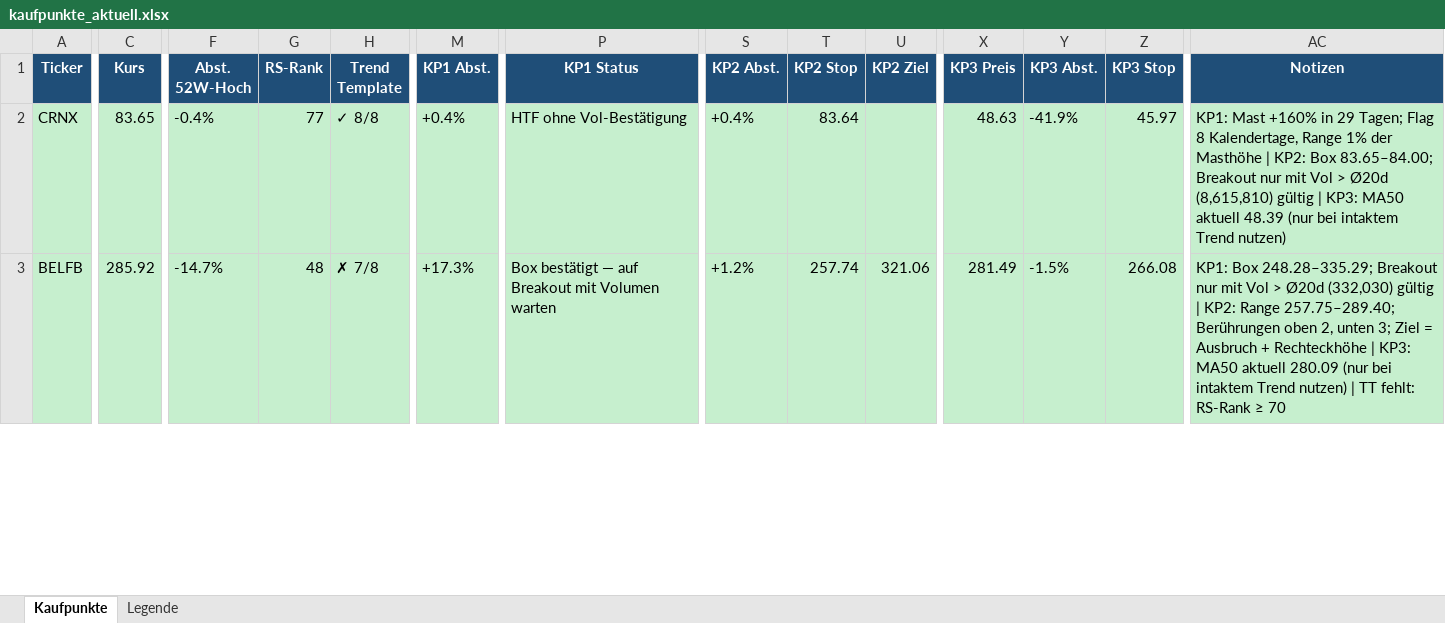
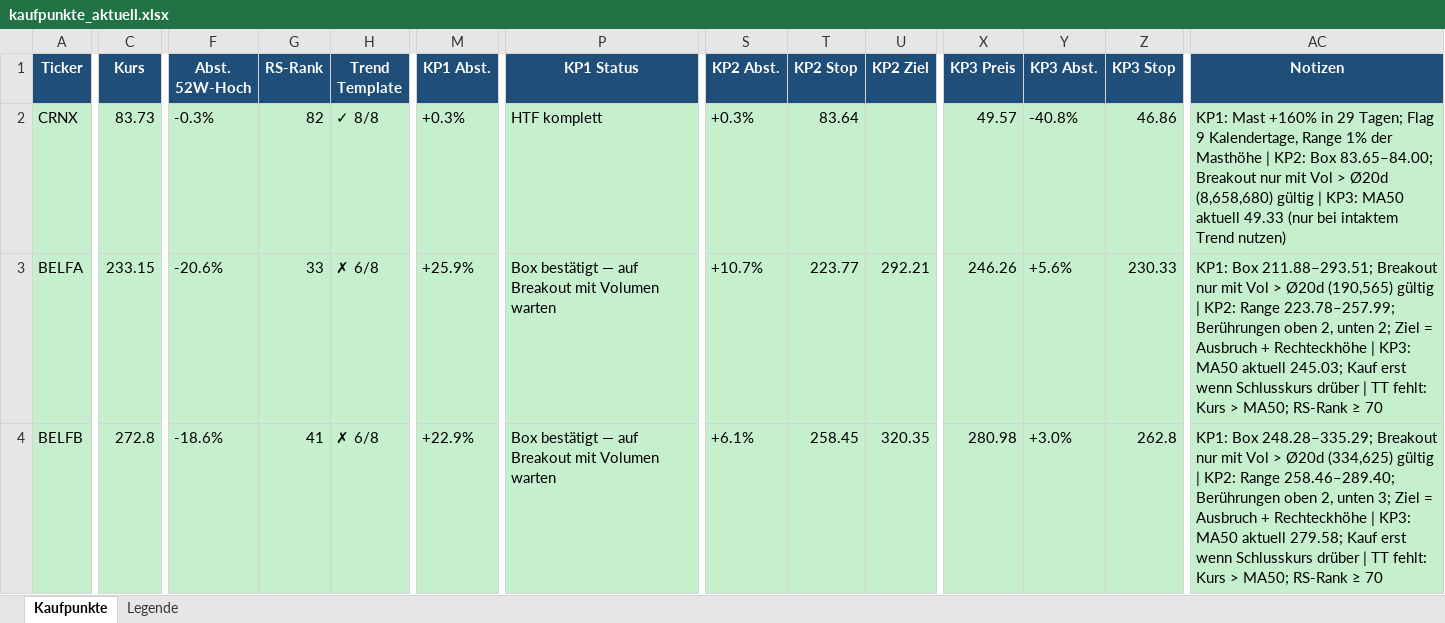
Before and after one commit to mat-schmuck/heliot, an Excel workbook: kaufpunkte_aktuell.xlsx, sheet Kaufpunkte, drawn as a sheet; only a part is shown, gaps mark what is left out; values as stored, in another font and other column widths than the file's, no borders; addresses are those after the commit; rows hold the shown columns only; the diff covers the shown part only; the diff names each change by its address in the sheet, - before the commit and + after, or states it on an @@ line.

```diff
--- a/kaufpunkte_aktuell.xlsx (sheet Kaufpunkte)
+++ b/kaufpunkte_aktuell.xlsx (sheet Kaufpunkte)
-C2 (Kurs): 83.65
+C2 (Kurs): 83.73
-F2 (Abst. 52W-Hoch): -0.4%
+F2 (Abst. 52W-Hoch): -0.3%
-G2 (RS-Rank): 77
+G2 (RS-Rank): 82
-M2 (KP1 Abst.): +0.4%
+M2 (KP1 Abst.): +0.3%
-P2 (KP1 Status): HTF ohne Vol-Bestätigung
+P2 (KP1 Status): HTF komplett
-S2 (KP2 Abst.): +0.4%
+S2 (KP2 Abst.): +0.3%
-X2 (KP3 Preis): 48.63
+X2 (KP3 Preis): 49.57
-Y2 (KP3 Abst.): -41.9%
+Y2 (KP3 Abst.): -40.8%
-Z2 (KP3 Stop): 45.97
+Z2 (KP3 Stop): 46.86
-AC2 (Notizen): …Tagen; Flag 8 Kalendertage, Range 1% der Masthöhe | KP2: Box 83.65–84.00; Breakout nur mit Vol > Ø20d (8,615,810) gültig | KP3: MA50 aktuell 48.39 (nur bei…
+AC2 (Notizen): …Tagen; Flag 9 Kalendertage, Range 1% der Masthöhe | KP2: Box 83.65–84.00; Breakout nur mit Vol > Ø20d (8,658,680) gültig | KP3: MA50 aktuell 49.33 (nur bei…
+row 3: BELFA | 233.15 | -20.6% | 33 | ✗ 6/8 | +25.9% | Box bestätigt — auf Breakout mit Volumen warten | +10.7% | 223.77 | 292.21 | 246.26 | +5.6% | 230.33 | KP1: Box 211.88–293.51; Breakout nur mit Vol > Ø20d (190,565) gültig | KP2: Range 223.78–257.99; Berührungen oben 2, unten 2; Ziel = Ausbruch + Rechteckhöhe | KP3: MA50 aktuell 245.03; Kauf erst wenn Schlusskurs drüber | TT fehlt: Kurs > MA50; RS-Rank ≥ 70
-C4 (Kurs): 285.92
+C4 (Kurs): 272.8
-F4 (Abst. 52W-Hoch): -14.7%
+F4 (Abst. 52W-Hoch): -18.6%
-G4 (RS-Rank): 48
+G4 (RS-Rank): 41
-H4 (Trend Template): ✗ 7/8
+H4 (Trend Template): ✗ 6/8
-M4 (KP1 Abst.): +17.3%
+M4 (KP1 Abst.): +22.9%
-S4 (KP2 Abst.): +1.2%
+S4 (KP2 Abst.): +6.1%
-T4 (KP2 Stop): 257.74
+T4 (KP2 Stop): 258.45
-U4 (KP2 Ziel): 321.06
+U4 (KP2 Ziel): 320.35
-X4 (KP3 Preis): 281.49
+X4 (KP3 Preis): 280.98
-Y4 (KP3 Abst.): -1.5%
+Y4 (KP3 Abst.): +3.0%
-Z4 (KP3 Stop): 266.08
+Z4 (KP3 Stop): 262.8
-AC4 (Notizen): …> Ø20d (332,030) gültig | KP2: Range 257.75–289.40; Berührungen oben 2, unten 3; Ziel = Ausbruch + Rechteckhöhe | KP3: MA50 aktuell 280.09 (nur bei intaktem Trend nutzen) | TT fehlt: RS-Rank ≥…
+AC4 (Notizen): …> Ø20d (334,625) gültig | KP2: Range 258.46–289.40; Berührungen oben 2, unten 3; Ziel = Ausbruch + Rechteckhöhe | KP3: MA50 aktuell 279.58; Kauf erst wenn Schlusskurs drüber | TT fehlt: Kurs > MA50; RS-Rank ≥…
```
Also changed, not shown: 21 added rows, 22 removed rows and 630 edited cells elsewhere in this sheet.
